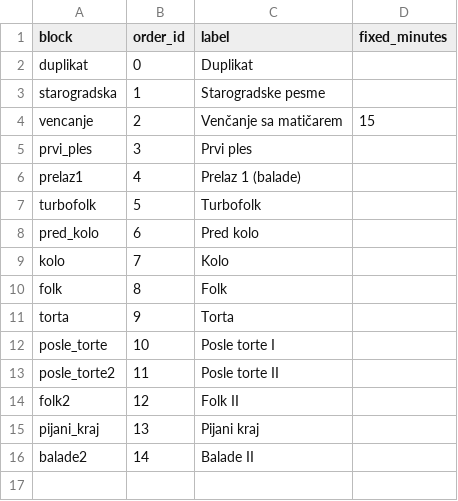
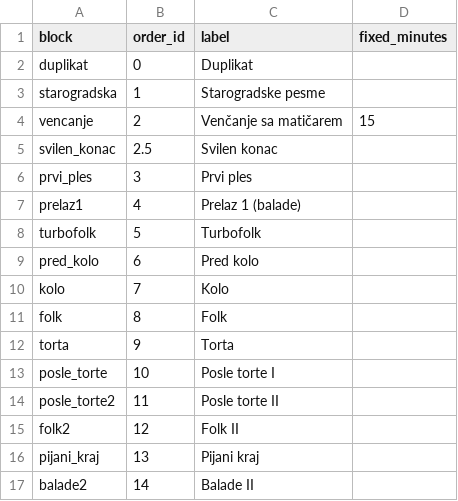
Before and after one commit to ToshKae/nesvil-raspored-pesama, a CSV file: blocks.csv, drawn as a sheet; the diff names each change by its address in the sheet, - before the commit and + after, or states it on an @@ line.

```diff
--- a/blocks.csv
+++ b/blocks.csv
+row 5: svilen_konac | 2.5 | Svilen konac
```
Also changed, not shown: playlist.csv.
